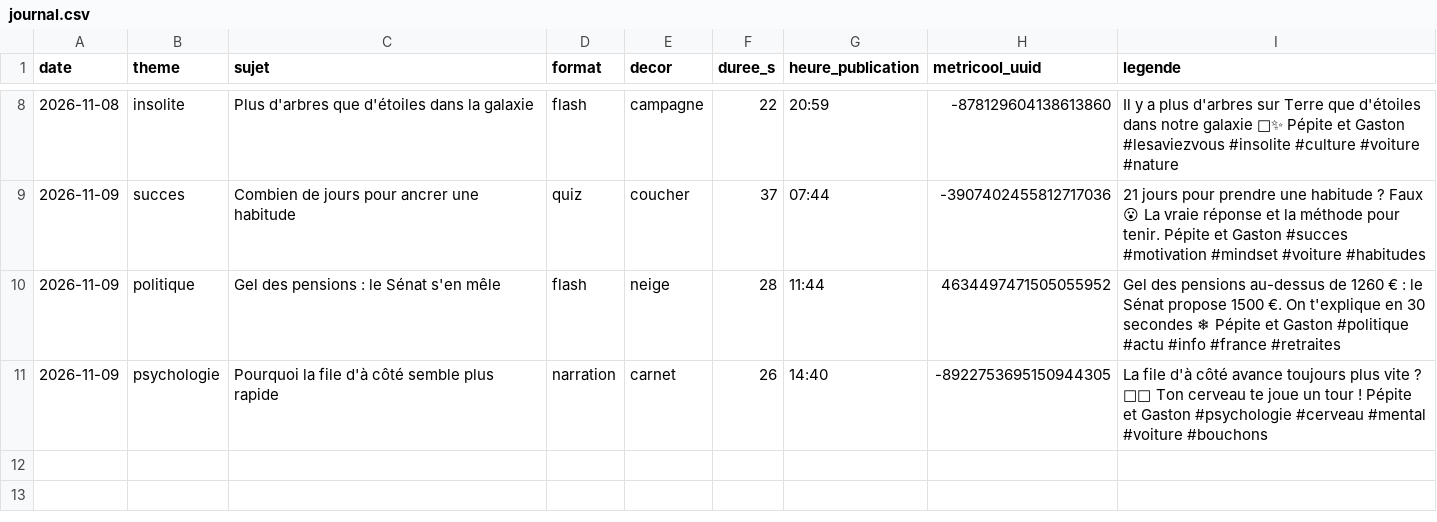
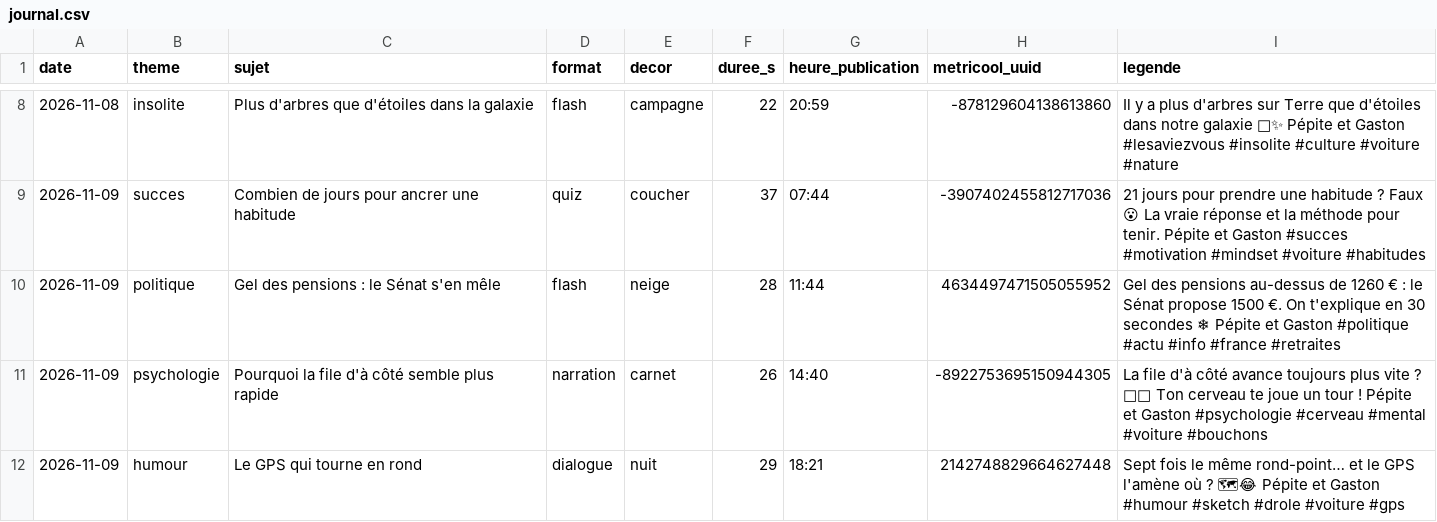
Before and after one commit to tomjegou78/actu-voitures, a CSV file: episodes/journal.csv, drawn as a sheet; only a part is shown, gaps mark what is left out; the diff names each change by its address in the sheet, - before the commit and + after, or states it on an @@ line.

```diff
--- a/episodes/journal.csv
+++ b/episodes/journal.csv
+row 12: 2026-11-09 | humour | Le GPS qui tourne en rond | dialogue | nuit | 29 | 18:21 | 2142748829664627448 | Sept fois le même rond-point… et le GPS l'amène où ? 🗺😂 Pépite et Gaston #humour #sketch #drole #voiture #gps
```
